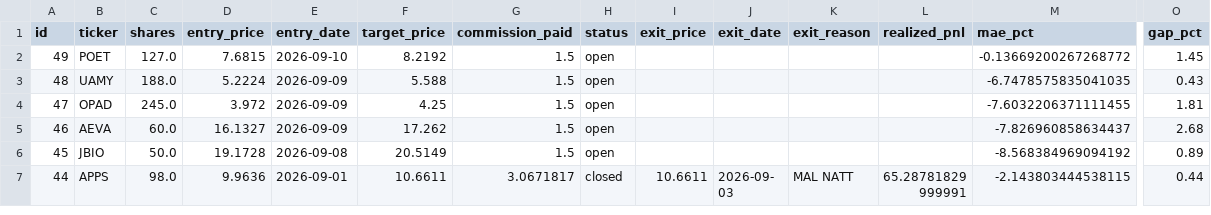
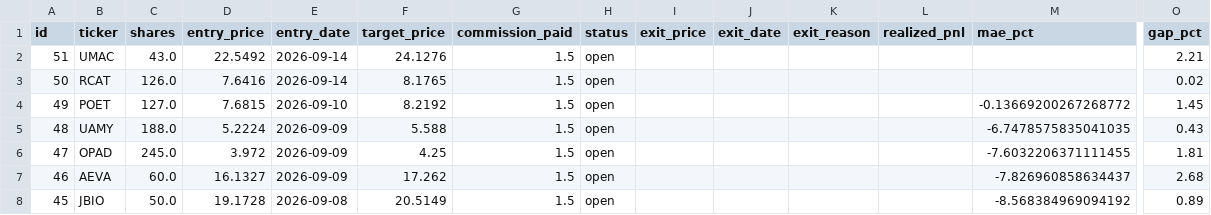
Before and after one commit to benjaminneilan16/small-cap, a CSV file: reports/positions_us.csv, drawn as a sheet; only a part is shown, gaps mark what is left out; the shorter side is filled out with more unchanged rows; rows hold the shown columns only; the diff names each change by its address in the sheet, - before the commit and + after, or states it on an @@ line.

```diff
--- a/reports/positions_us.csv
+++ b/reports/positions_us.csv
+row 2: 51 | UMAC | 43.0 | 22.5492 | 2026-09-14 | 24.1276 | 1.5 | open |  |  |  |  |  | 2.21
+row 3: 50 | RCAT | 126.0 | 7.6416 | 2026-09-14 | 8.1765 | 1.5 | open |  |  |  |  |  | 0.02
```
Also changed, not shown: reports/orders_us.csv, 2 other files.
